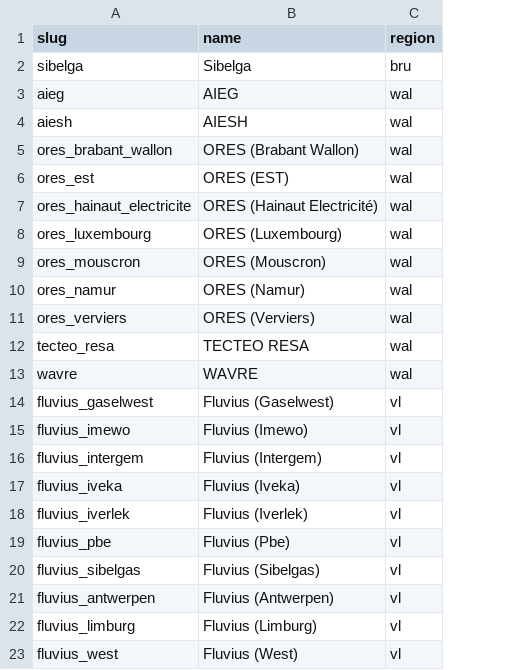
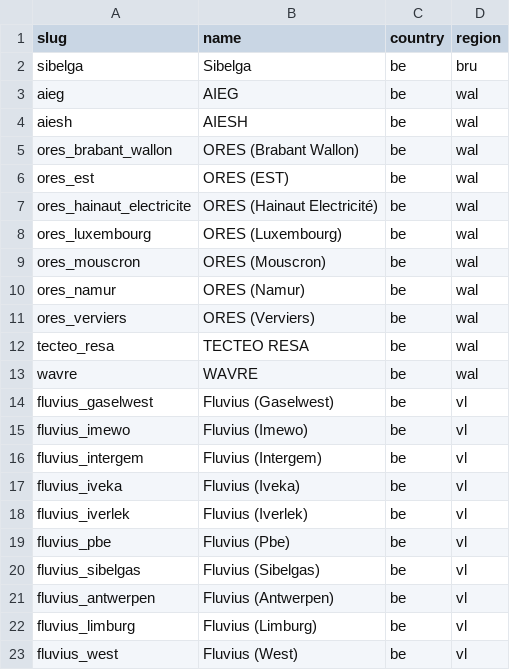
Before and after one commit to open4ip/powa-pub, a CSV file: data/be/distributor/Distributor.csv, drawn as a sheet; the diff names each change by its address in the sheet, - before the commit and + after, or states it on an @@ line.

```diff
--- a/data/be/distributor/Distributor.csv
+++ b/data/be/distributor/Distributor.csv
+column C (country), rows 2-23: all be
```
Also changed, not shown: 1 other file.
